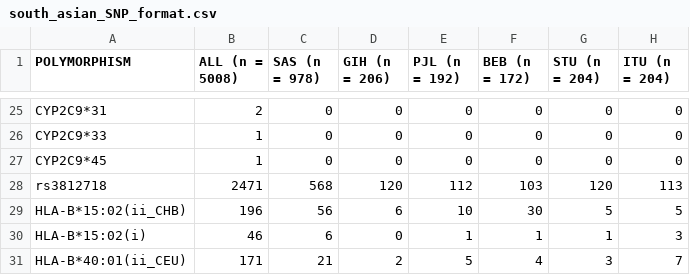
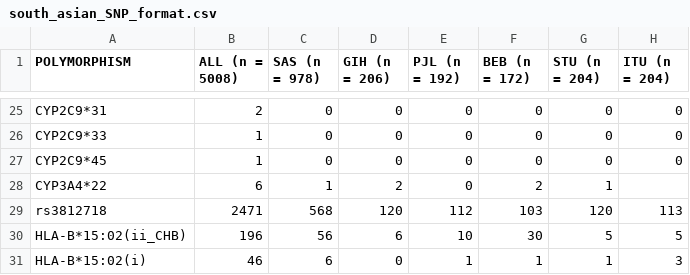
Before and after one commit to BBLinus/pharmgenomics, a CSV file: south_asian_SNP_format.csv, drawn as a sheet; only a part is shown, gaps mark what is left out; the shorter side is filled out with more unchanged rows.

Commit message:
update cyp3a4

```diff
--- a/south_asian_SNP_format.csv
+++ b/south_asian_SNP_format.csv
@@ -27,2 +27,3 @@ CYP2C9*33 ,1,0,0,0,0,0,0
 CYP2C9*45 ,1,0,0,0,0,0,0
+CYP3A4*22 ,6,1,2,0,2,1
 rs3812718 ,2471,568,120,112,103,120,113
```
